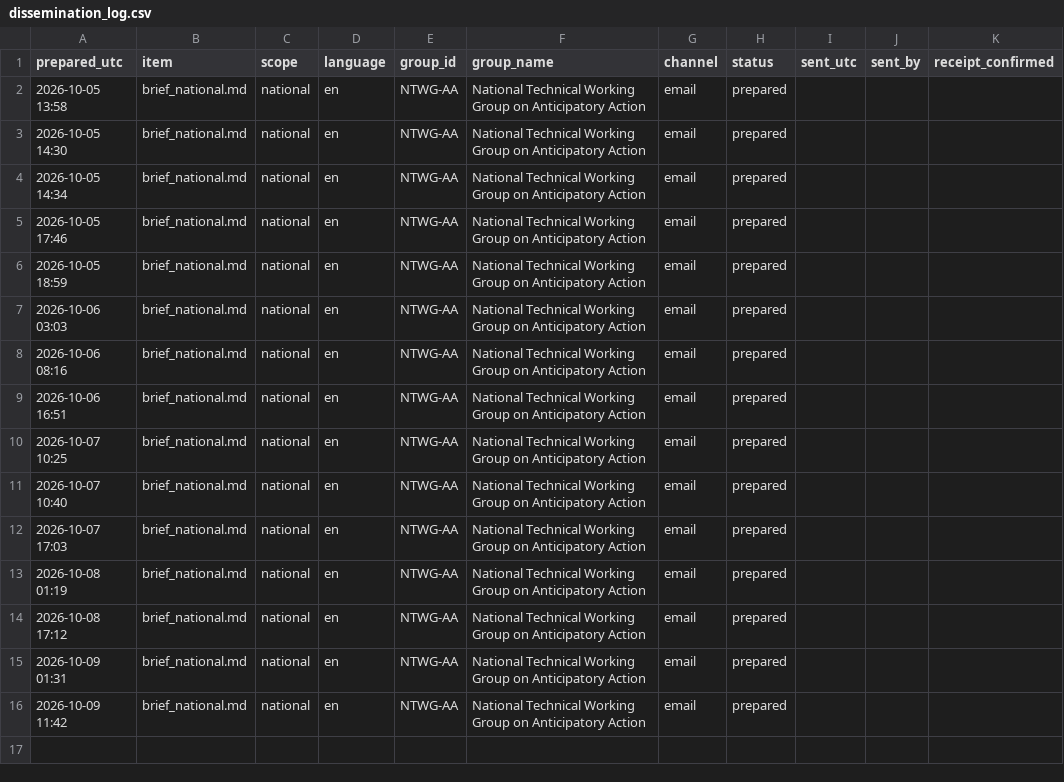
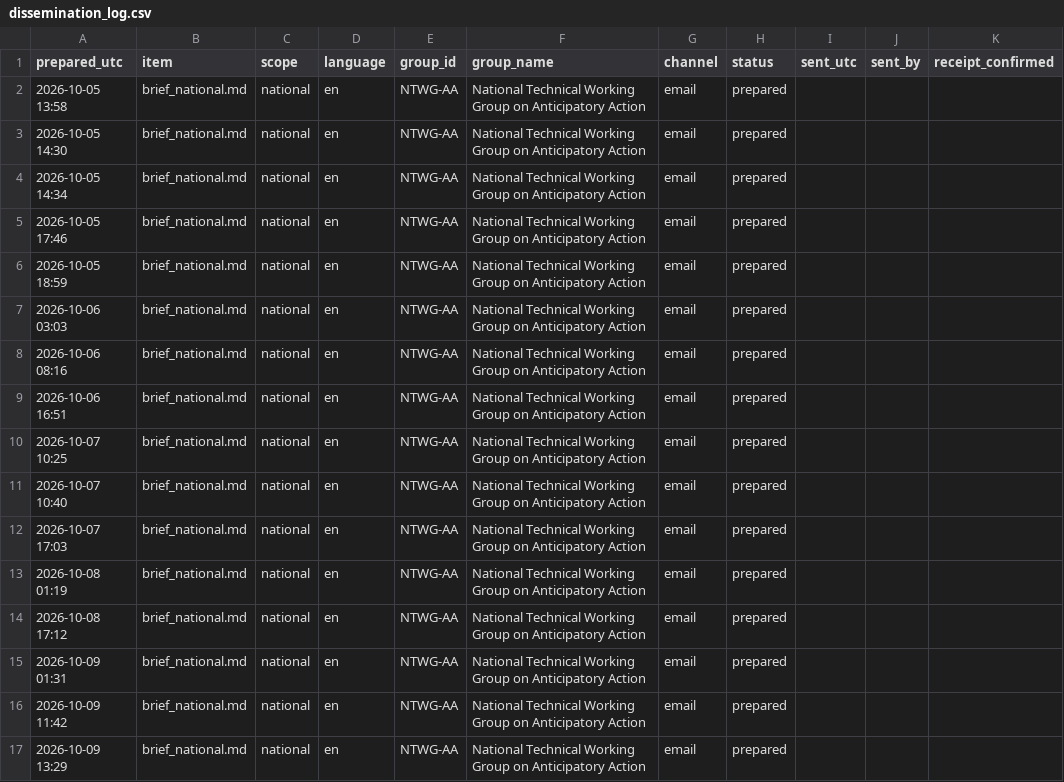
Before and after one commit to Penuelabi/altimetry-nightly, a CSV file: aa_out/dissemination_log.csv, drawn as a sheet; the diff names each change by its address in the sheet, - before the commit and + after, or states it on an @@ line.

```diff
--- a/aa_out/dissemination_log.csv
+++ b/aa_out/dissemination_log.csv
+row 17: 2026-10-09 13:29 | brief_national.md | national | en | NTWG-AA | National Technical Working Group on Anticipatory Action | email | prepared
```
Also changed, not shown: aa_out/aa_indicator_ledger.csv, aa_out/aa_triggers.csv, 28 other files.
